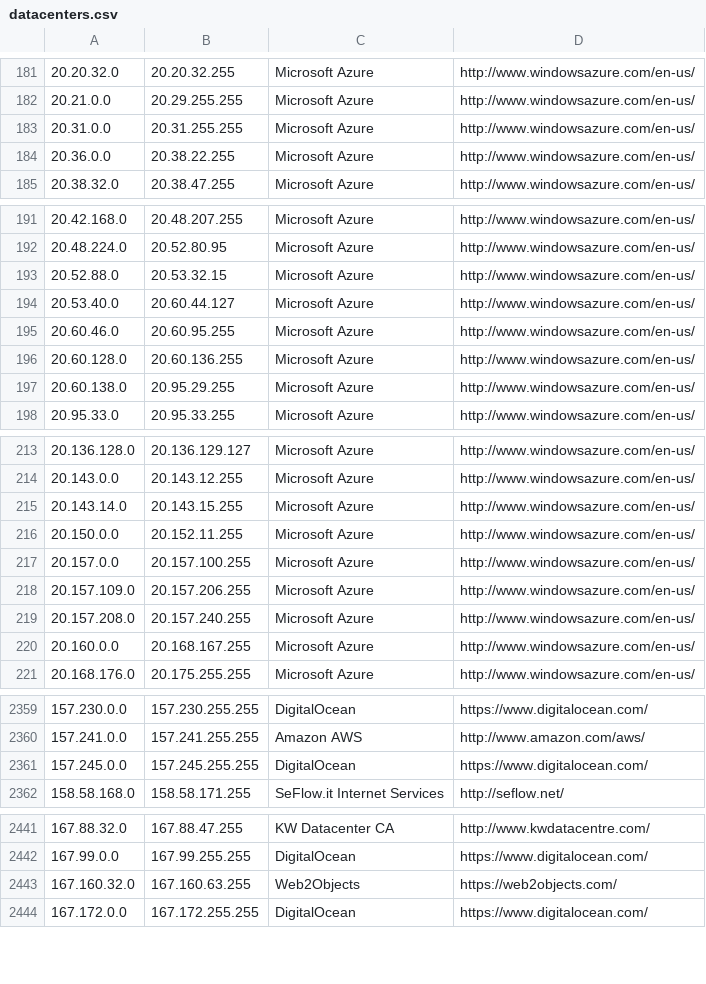
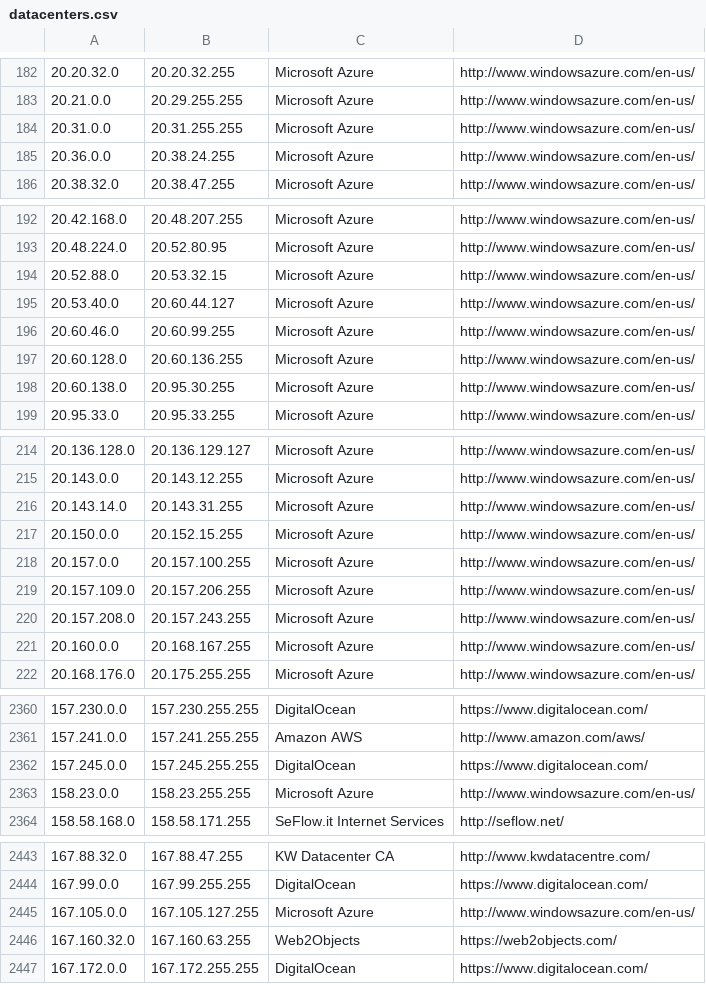
Before and after one commit to kanadaj/ipcat, a CSV file: datacenters.csv, drawn as a sheet; only a part is shown, gaps mark what is left out; the diff covers the shown part only.

```diff
--- a/datacenters.csv
+++ b/datacenters.csv
@@ -183,3 +184,3 @@
 20.31.0.0,20.31.255.255,Microsoft Azure,http://www.windowsazure.com/en-us/
-20.36.0.0,20.38.22.255,Microsoft Azure,http://www.windowsazure.com/en-us/
+20.36.0.0,20.38.24.255,Microsoft Azure,http://www.windowsazure.com/en-us/
 20.38.32.0,20.38.47.255,Microsoft Azure,http://www.windowsazure.com/en-us/
@@ -194,5 +195,5 @@
 20.53.40.0,20.60.44.127,Microsoft Azure,http://www.windowsazure.com/en-us/
-20.60.46.0,20.60.95.255,Microsoft Azure,http://www.windowsazure.com/en-us/
+20.60.46.0,20.60.99.255,Microsoft Azure,http://www.windowsazure.com/en-us/
 20.60.128.0,20.60.136.255,Microsoft Azure,http://www.windowsazure.com/en-us/
-20.60.138.0,20.95.29.255,Microsoft Azure,http://www.windowsazure.com/en-us/
+20.60.138.0,20.95.30.255,Microsoft Azure,http://www.windowsazure.com/en-us/
 20.95.33.0,20.95.33.255,Microsoft Azure,http://www.windowsazure.com/en-us/
@@ -214,7 +215,7 @@
 20.143.0.0,20.143.12.255,Microsoft Azure,http://www.windowsazure.com/en-us/
-20.143.14.0,20.143.15.255,Microsoft Azure,http://www.windowsazure.com/en-us/
-20.150.0.0,20.152.11.255,Microsoft Azure,http://www.windowsazure.com/en-us/
+20.143.14.0,20.143.31.255,Microsoft Azure,http://www.windowsazure.com/en-us/
+20.150.0.0,20.152.15.255,Microsoft Azure,http://www.windowsazure.com/en-us/
 20.157.0.0,20.157.100.255,Microsoft Azure,http://www.windowsazure.com/en-us/
 20.157.109.0,20.157.206.255,Microsoft Azure,http://www.windowsazure.com/en-us/
-20.157.208.0,20.157.240.255,Microsoft Azure,http://www.windowsazure.com/en-us/
+20.157.208.0,20.157.243.255,Microsoft Azure,http://www.windowsazure.com/en-us/
 20.160.0.0,20.168.167.255,Microsoft Azure,http://www.windowsazure.com/en-us/
@@ -2361,2 +2362,3 @@
 157.245.0.0,157.245.255.255,DigitalOcean,https://www.digitalocean.com/
+158.23.0.0,158.23.255.255,Microsoft Azure,http://www.windowsazure.com/en-us/
 158.58.168.0,158.58.171.255,SeFlow.it Internet Services,http://seflow.net/
@@ -2442,2 +2444,3 @@
 167.99.0.0,167.99.255.255,DigitalOcean,https://www.digitalocean.com/
+167.105.0.0,167.105.127.255,Microsoft Azure,http://www.windowsazure.com/en-us/
 167.160.32.0,167.160.63.255,Web2Objects,https://web2objects.com/
```
Also changed, not shown: 3 added rows, 2 removed rows and 10 edited cells elsewhere in this file, datacenters-stats.csv.
